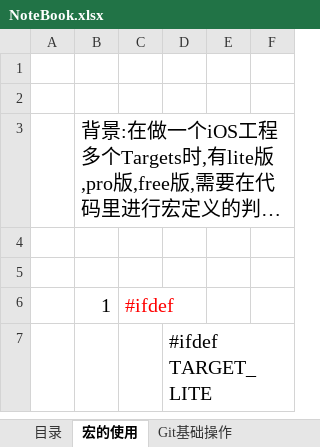
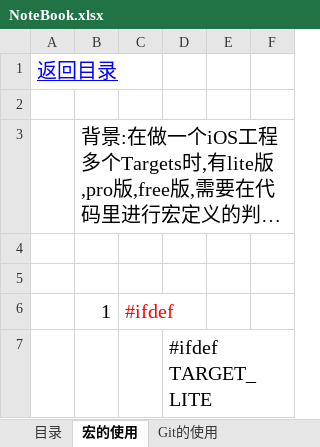
Before and after one commit to sokasyn/KnowledgeSet, an Excel workbook: NoteBook.xlsx, sheet 宏的使用, drawn as a sheet; only a part is shown; long unchanged cells end in …; values as stored, in another font and other column widths than the file's, no borders; the diff names each change by its address in the sheet, - before the commit and + after, or states it on an @@ line.

```diff
--- a/NoteBook.xlsx (sheet 宏的使用)
+++ b/NoteBook.xlsx (sheet 宏的使用)
-sheet tab: Git基础操作
+sheet tab: Git的使用
-A1: (empty)
+A1: 返回目录
```
Also changed, not shown: sheet Git的使用, sheet Mac使用技巧, sheet 目录, charts or pictures, 2 other files.
